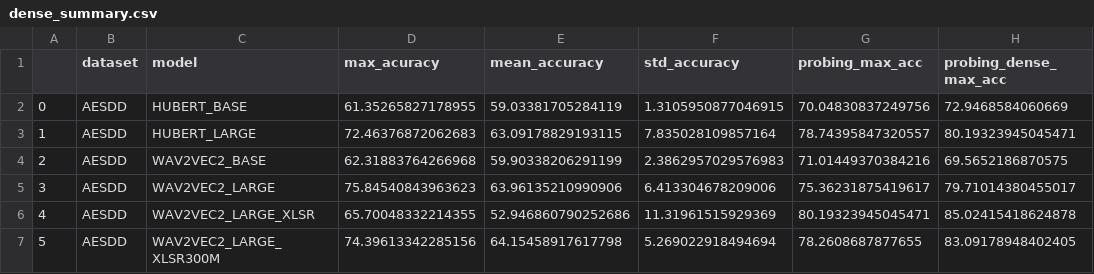
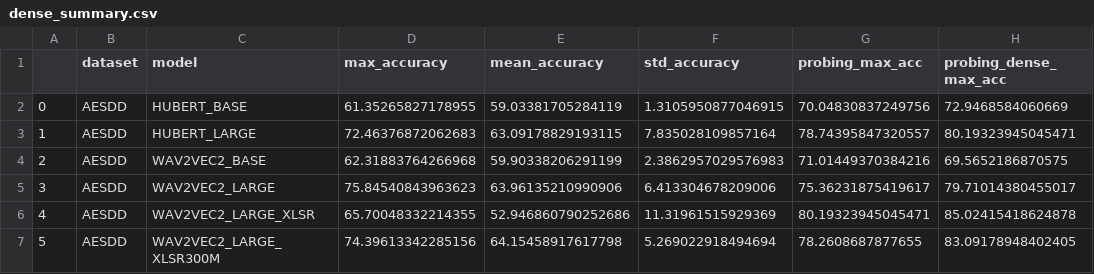
Before and after one commit to 95anantsingh/Decoding-Emotions, a CSV file: summary/v1.4/dense_summary.csv, drawn as a sheet; only a part is shown; the diff names each change by its address in the sheet, - before the commit and + after, or states it on an @@ line.

```diff
--- a/summary/v1.4/dense_summary.csv
+++ b/summary/v1.4/dense_summary.csv
-D1: max_acuracy
+D1: max_accuracy
```
Also changed, not shown: 2 other files.
